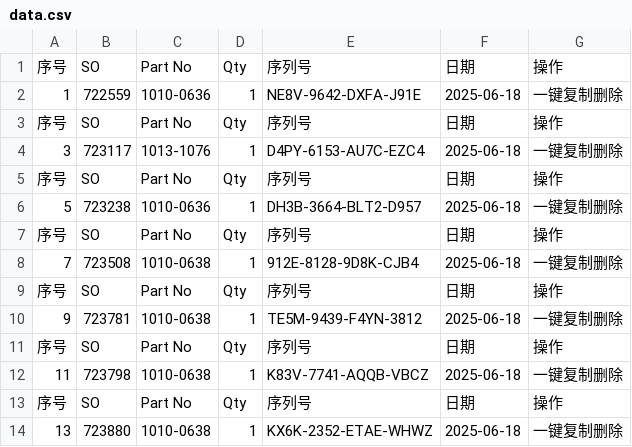
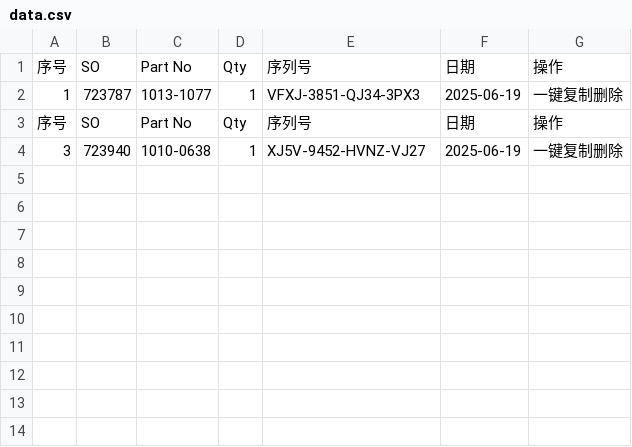
Before and after one commit to Ricky-cloud-star/Zenactcod, a CSV file: data/data.csv, drawn as a sheet.

Commit message:
Update data

```diff
--- a/data/data.csv
+++ b/data/data.csv
@@ -1,14 +1,4 @@
 序号,SO,Part No,Qty,序列号,日期,操作
-1,722559,1010-0636,1,NE8V-9642-DXFA-J91E,2025-06-18,一键复制删除
+1,723787,1013-1077,1,VFXJ-3851-QJ34-3PX3,2025-06-19,一键复制删除
 序号,SO,Part No,Qty,序列号,日期,操作
-3,723117,1013-1076,1,D4PY-6153-AU7C-EZC4,2025-06-18,一键复制删除
-序号,SO,Part No,Qty,序列号,日期,操作
-5,723238,1010-0636,1,DH3B-3664-BLT2-D957,2025-06-18,一键复制删除
-序号,SO,Part No,Qty,序列号,日期,操作
-7,723508,1010-0638,1,912E-8128-9D8K-CJB4,2025-06-18,一键复制删除
-序号,SO,Part No,Qty,序列号,日期,操作
-9,723781,1010-0638,1,TE5M-9439-F4YN-3812,2025-06-18,一键复制删除
-序号,SO,Part No,Qty,序列号,日期,操作
-11,723798,1010-0638,1,K83V-7741-AQQB-VBCZ,2025-06-18,一键复制删除
-序号,SO,Part No,Qty,序列号,日期,操作
-13,723880,1010-0638,1,KX6K-2352-ETAE-WHWZ,2025-06-18,一键复制删除
+3,723940,1010-0638,1,XJ5V-9452-HVNZ-VJ27,2025-06-19,一键复制删除
```
